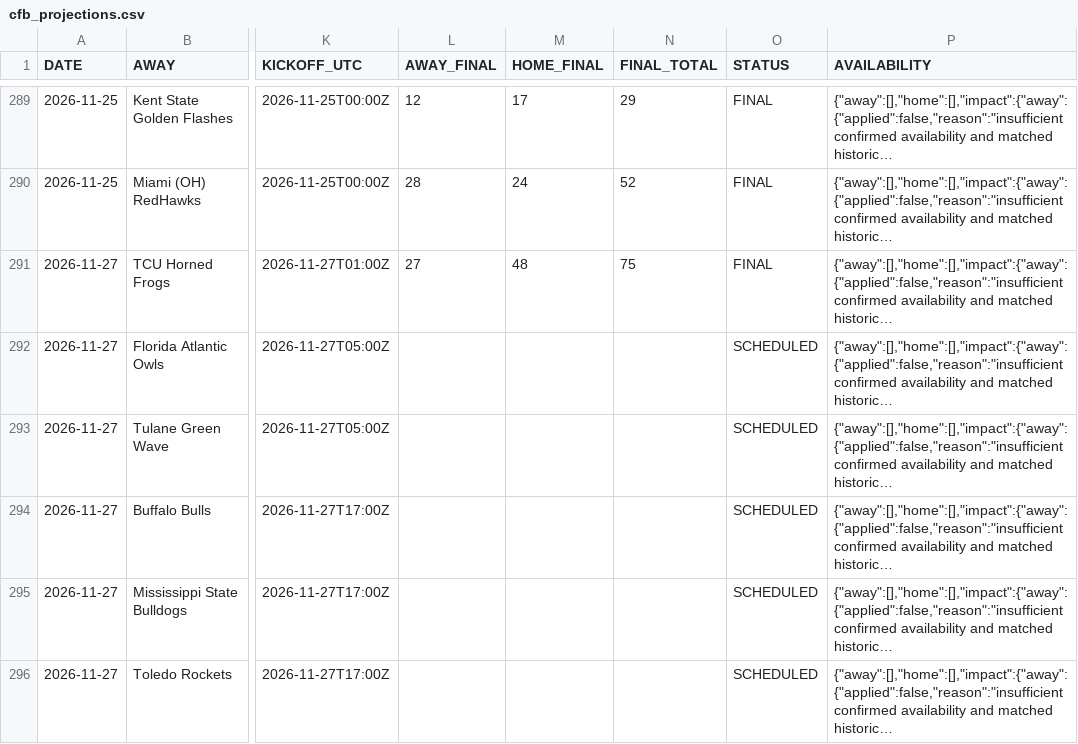
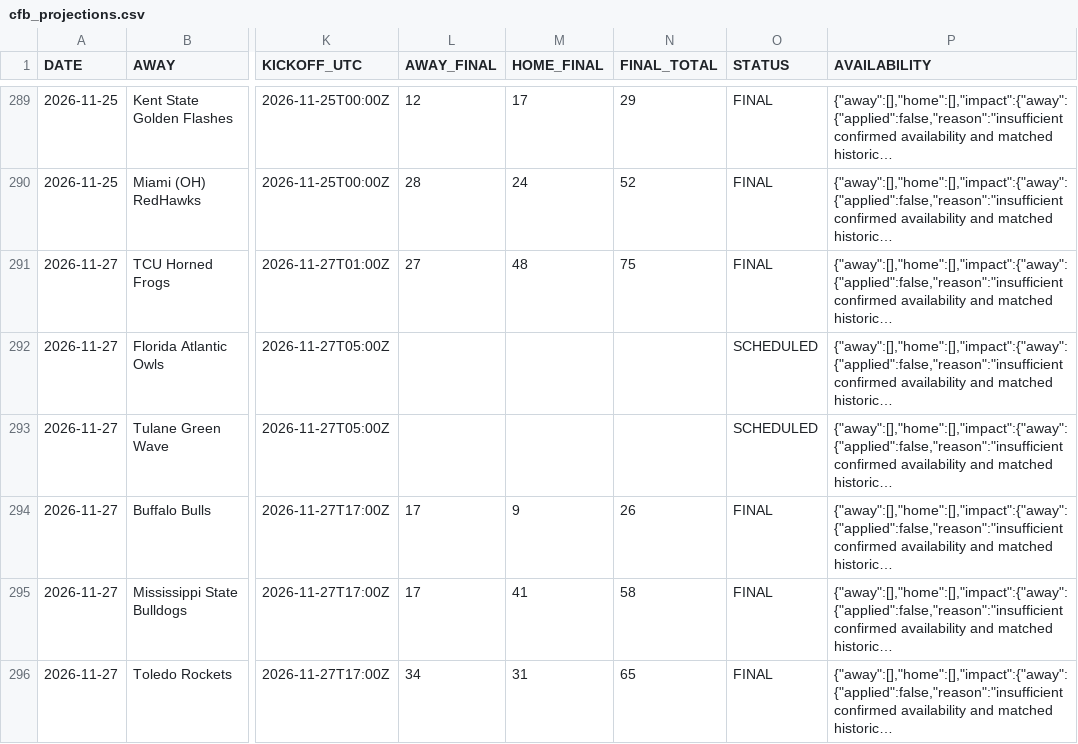
Before and after one commit to OnTilt829/PropPlus, a CSV file: data/cfb_projections.csv, drawn as a sheet; only a part is shown, gaps mark what is left out; long unchanged cells end in …; the diff covers the shown part only; the diff names each change by its address in the sheet, - before the commit and + after, or states it on an @@ line.

```diff
--- a/data/cfb_projections.csv
+++ b/data/cfb_projections.csv
-L294:L295 (AWAY_FINAL): (empty)
+L294:L295 (AWAY_FINAL): 17
-M294 (HOME_FINAL): (empty)
+M294 (HOME_FINAL): 9
-N294 (FINAL_TOTAL): (empty)
+N294 (FINAL_TOTAL): 26
-O294:O296 (STATUS): SCHEDULED
+O294:O296 (STATUS): FINAL
-M295 (HOME_FINAL): (empty)
+M295 (HOME_FINAL): 41
-N295 (FINAL_TOTAL): (empty)
+N295 (FINAL_TOTAL): 58
-L296 (AWAY_FINAL): (empty)
+L296 (AWAY_FINAL): 34
-M296 (HOME_FINAL): (empty)
+M296 (HOME_FINAL): 31
-N296 (FINAL_TOTAL): (empty)
+N296 (FINAL_TOTAL): 65
```
Also changed, not shown: 1 added row and 12 edited cells elsewhere in this file, data/nfl_game_scores.csv, 2 other files.
